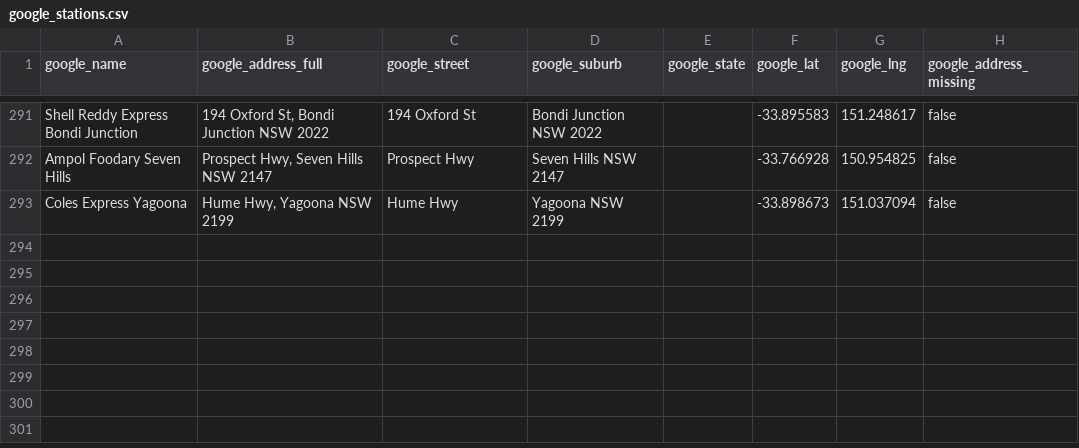
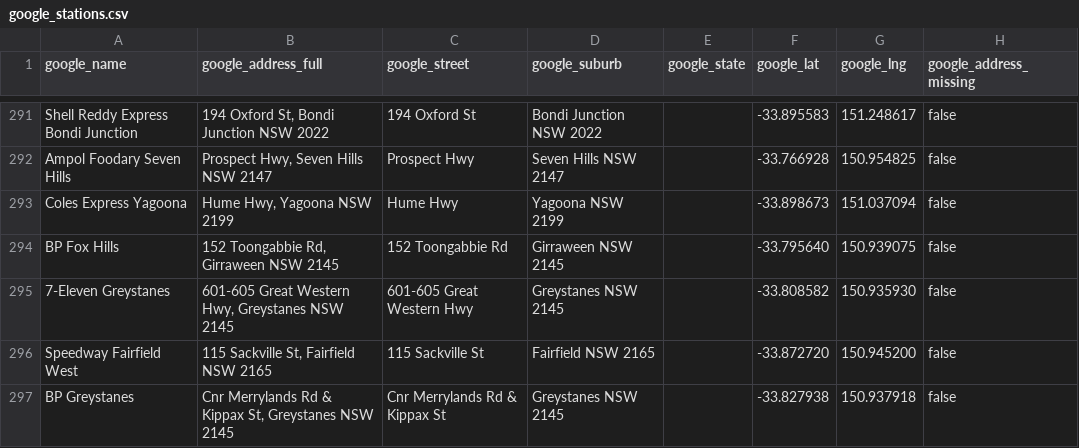
Before and after one commit to clobots/reFuel, a CSV file: data/clean/google_stations.csv, drawn as a sheet; only a part is shown, gaps mark what is left out; the diff names each change by its address in the sheet, - before the commit and + after, or states it on an @@ line.

```diff
--- a/data/clean/google_stations.csv
+++ b/data/clean/google_stations.csv
+row 294: BP Fox Hills | 152 Toongabbie Rd, Girraween NSW 2145 | 152 Toongabbie Rd | Girraween NSW 2145 |  | -33.795640 | 150.939075 | false
+row 295: 7-Eleven Greystanes | 601-605 Great Western Hwy, Greystanes NSW 2145 | 601-605 Great Western Hwy | Greystanes NSW 2145 |  | -33.808582 | 150.935930 | false
+row 296: Speedway Fairfield West | 115 Sackville St, Fairfield NSW 2165 | 115 Sackville St | Fairfield NSW 2165 |  | -33.872720 | 150.945200 | false
+row 297: BP Greystanes | Cnr Merrylands Rd & Kippax St, Greystanes NSW 2145 | Cnr Merrylands Rd & Kippax St | Greystanes NSW 2145 |  | -33.827938 | 150.937918 | false
```
Also changed, not shown: data/clean/matched_stations.csv, 1 other file.
